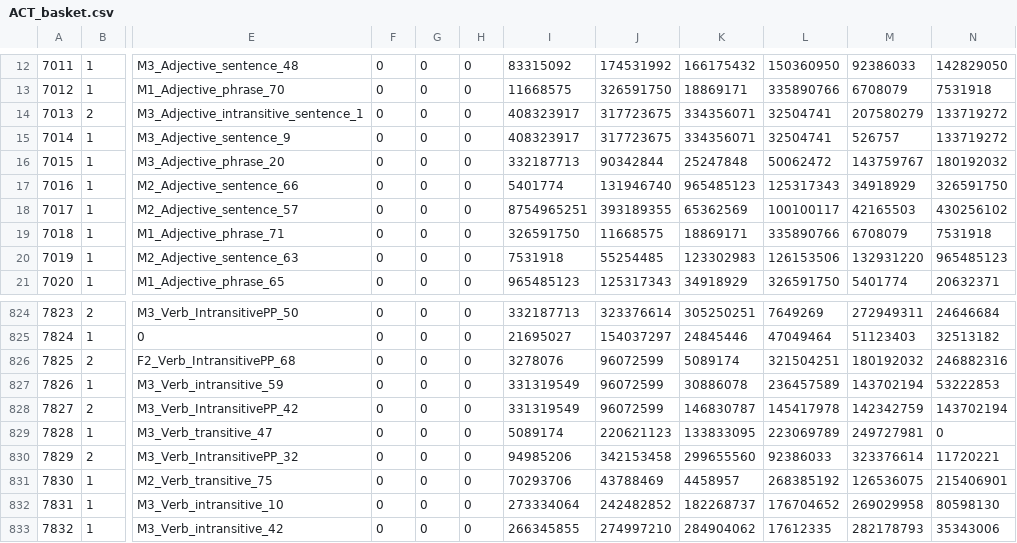
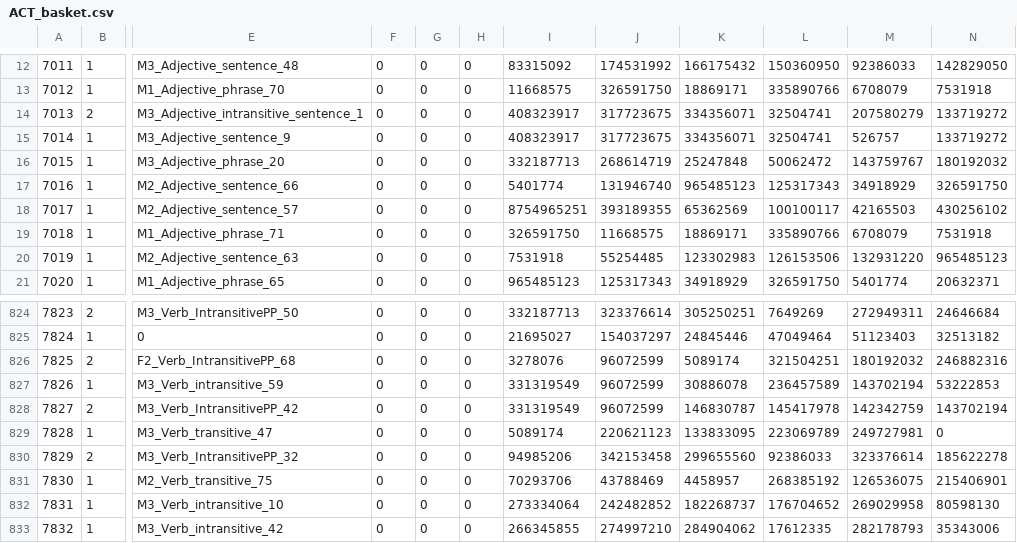
Before and after one commit to yhong123/ListenIn-WorldMap-RCT, a CSV file: Assets/TherapyLadderLIRO/Resources/DocLiro/ACT_basket.csv, drawn as a sheet; only a part is shown, gaps mark what is left out; the diff names each change by its address in the sheet, - before the commit and + after, or states it on an @@ line.

```diff
--- a/Assets/TherapyLadderLIRO/Resources/DocLiro/ACT_basket.csv
+++ b/Assets/TherapyLadderLIRO/Resources/DocLiro/ACT_basket.csv
-J16: 90342844
+J16: 268614719
-N830: 11720221
+N830: 185622278
```
Also changed, not shown: 3 other files.
